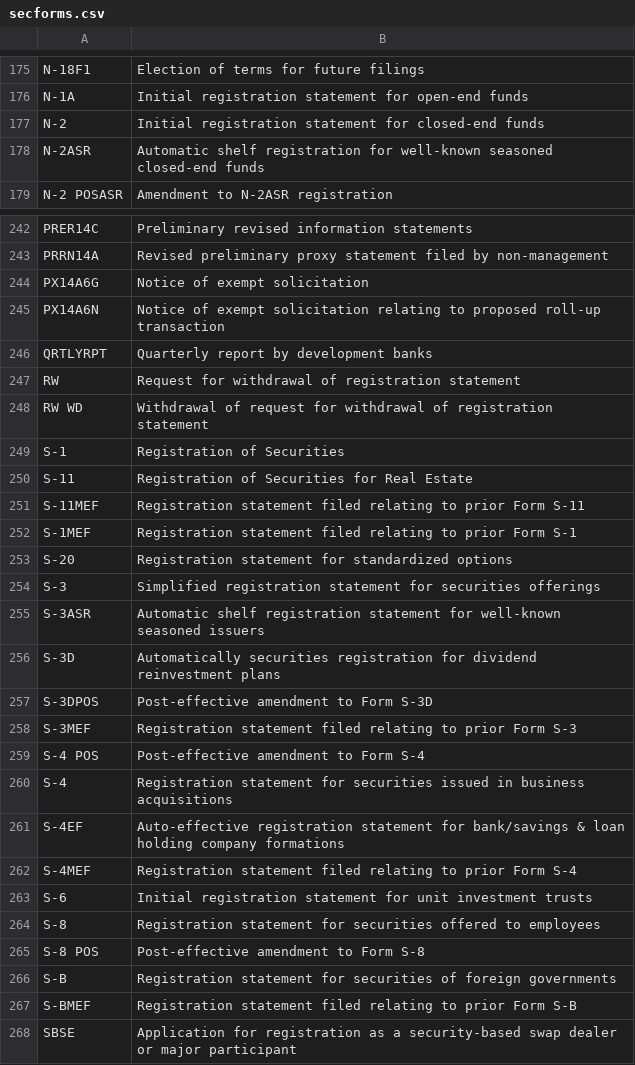
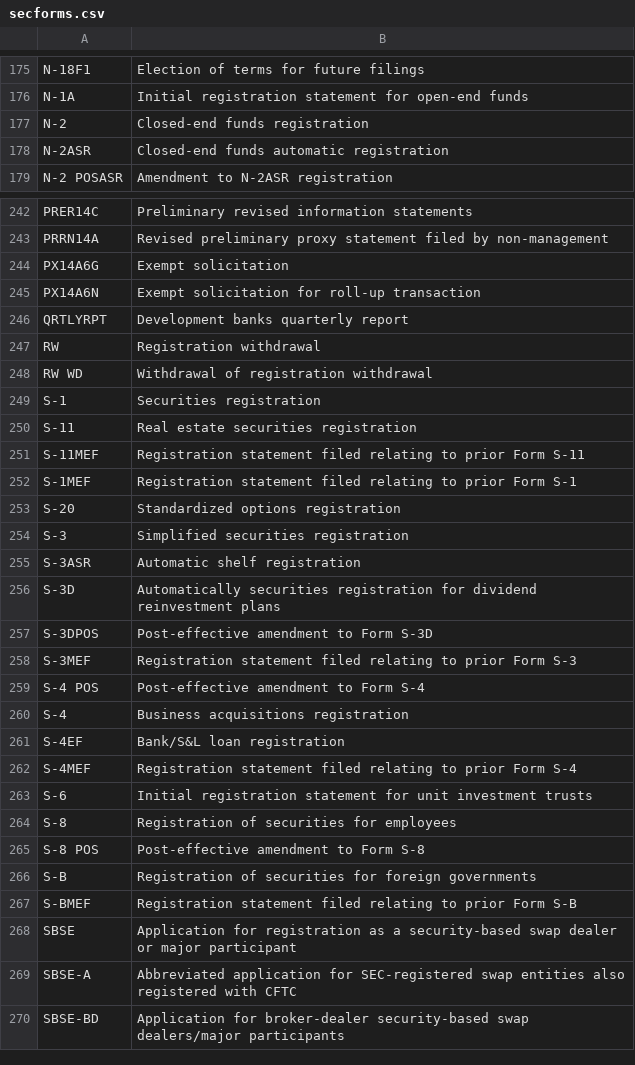
Before and after one commit to dgunning/edgartools, a CSV file: edgar/reference/data/secforms.csv, drawn as a sheet; only a part is shown, gaps mark what is left out; the shorter side is filled out with more unchanged rows; the diff covers the shown part only.

Commit message:
Simplify some form descriptions

```diff
--- a/edgar/reference/data/secforms.csv
+++ b/edgar/reference/data/secforms.csv
@@ -176,4 +176,4 @@ N-18F1,Election of terms for future filings
 N-1A,Initial registration statement for open-end funds
-N-2,Initial registration statement for closed-end funds
-N-2ASR,Automatic shelf registration for well-known seasoned closed-end funds
+N-2,Closed-end funds registration
+N-2ASR,Closed-end funds automatic registration
 N-2 POSASR,Amendment to N-2ASR registration
@@ -243,14 +243,14 @@ PRER14C,Preliminary revised information statements
 PRRN14A,Revised preliminary proxy statement filed by non-management
-PX14A6G,Notice of exempt solicitation
-PX14A6N,Notice of exempt solicitation relating to proposed roll-up transaction
-QRTLYRPT,Quarterly report by development banks
-RW,Request for withdrawal of registration statement
-RW WD,Withdrawal of request for withdrawal of registration statement
-S-1,Registration of Securities
-S-11,Registration of Securities for Real Estate
+PX14A6G,Exempt solicitation
+PX14A6N,Exempt solicitation for roll-up transaction
+QRTLYRPT,Development banks quarterly report
+RW,Registration withdrawal
+RW WD,Withdrawal of registration withdrawal
+S-1,Securities registration
+S-11,Real estate securities registration
 S-11MEF,Registration statement filed relating to prior Form S-11
 S-1MEF,Registration statement filed relating to prior Form S-1
-S-20,Registration statement for standardized options
-S-3,Simplified registration statement for securities offerings
-S-3ASR,Automatic shelf registration statement for well-known seasoned issuers
+S-20,Standardized options registration
+S-3,Simplified securities registration
+S-3ASR,Automatic shelf registration
 S-3D,Automatically securities registration for dividend reinvestment plans
@@ -259,9 +259,9 @@ S-3MEF,Registration statement filed relating to prior Form S-3
 S-4 POS,Post-effective amendment to Form S-4
-S-4,Registration statement for securities issued in business acquisitions
-S-4EF,Auto-effective registration statement for bank/savings & loan holding company formations
+S-4,Business acquisitions registration
+S-4EF,Bank/S&L loan registration
 S-4MEF,Registration statement filed relating to prior Form S-4
 S-6,Initial registration statement for unit investment trusts
-S-8,Registration statement for securities offered to employees
+S-8,Registration of securities for employees
 S-8 POS,Post-effective amendment to Form S-8
-S-B,Registration statement for securities of foreign governments
+S-B,Registration of securities for foreign governments
 S-BMEF,Registration statement filed relating to prior Form S-B
```
Also changed, not shown: 30 edited cells elsewhere in this file.
